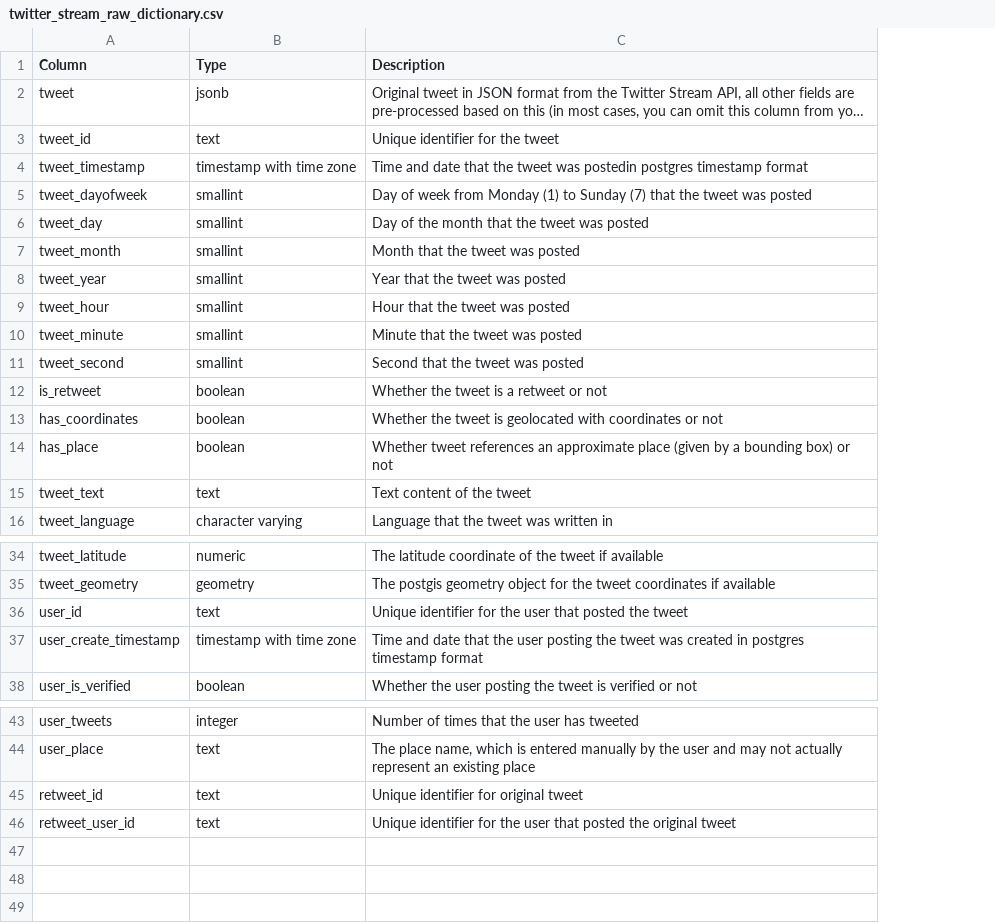
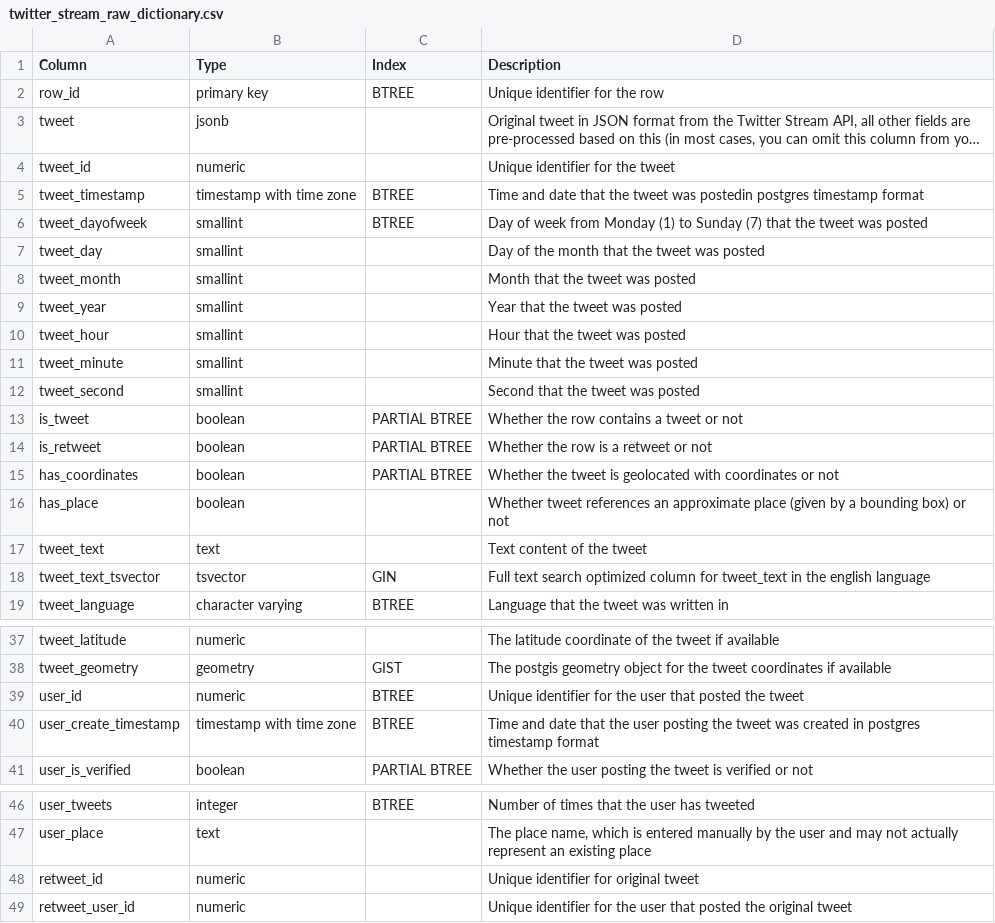
Before and after one commit to ryerson-ggl/covid19-data, a CSV file: twitter/dictionaries/twitter_stream_raw_dictionary.csv, drawn as a sheet; only a part is shown, gaps mark what is left out; long unchanged cells end in …; addresses are those after the commit; the diff names each change by its address in the sheet, - before the commit and + after, or states it on an @@ line.

Commit message:
Add 3 columns (row_id, text_tsvector, is_tweet), update dict, create index for twitter_stream

```diff
--- a/twitter/dictionaries/twitter_stream_raw_dictionary.csv
+++ b/twitter/dictionaries/twitter_stream_raw_dictionary.csv
+column C (Index), rows 5-6: BTREE | BTREE; rows 14-15: PARTIAL BTREE | PARTIAL BTREE; row 19: BTREE; rows 38-41: GIST | BTREE | BTREE | PARTIAL BTREE; row 46: BTREE
+row 2: row_id | primary key | BTREE | Unique identifier for the row
-B4 (Type): text
+B4 (Type): numeric
+row 13: is_tweet | boolean | PARTIAL BTREE | Whether the row contains a tweet or not
-D14 (Description): Whether the tweet is a retweet or not
+D14 (Description): Whether the row is a retweet or not
+row 18: tweet_text_tsvector | tsvector | GIN | Full text search optimized column for tweet_text in the english language
-B39 (Type): text
+B39 (Type): numeric
-B48:B49 (Type): text
+B48:B49 (Type): numeric
```
Also changed, not shown: 2 other files.
